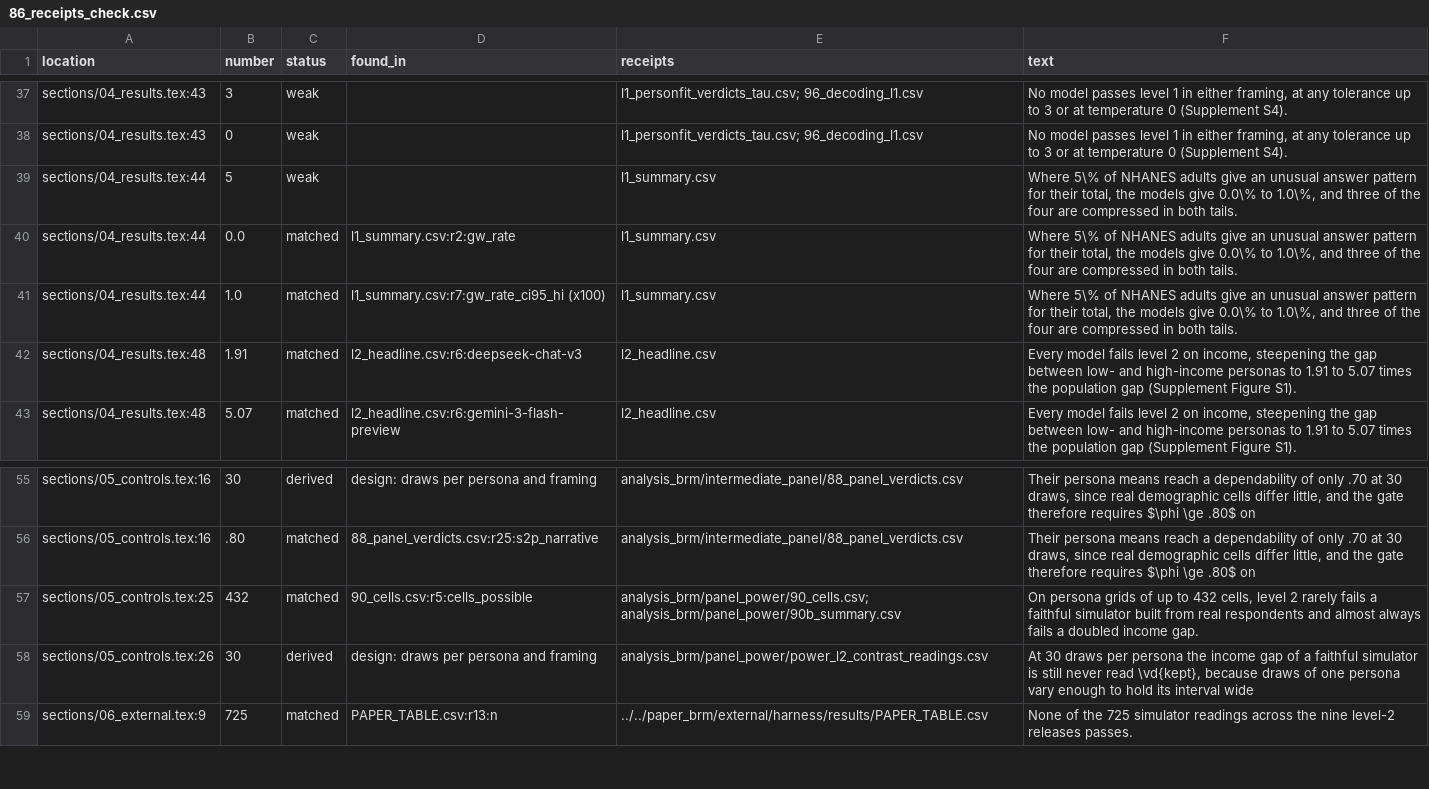
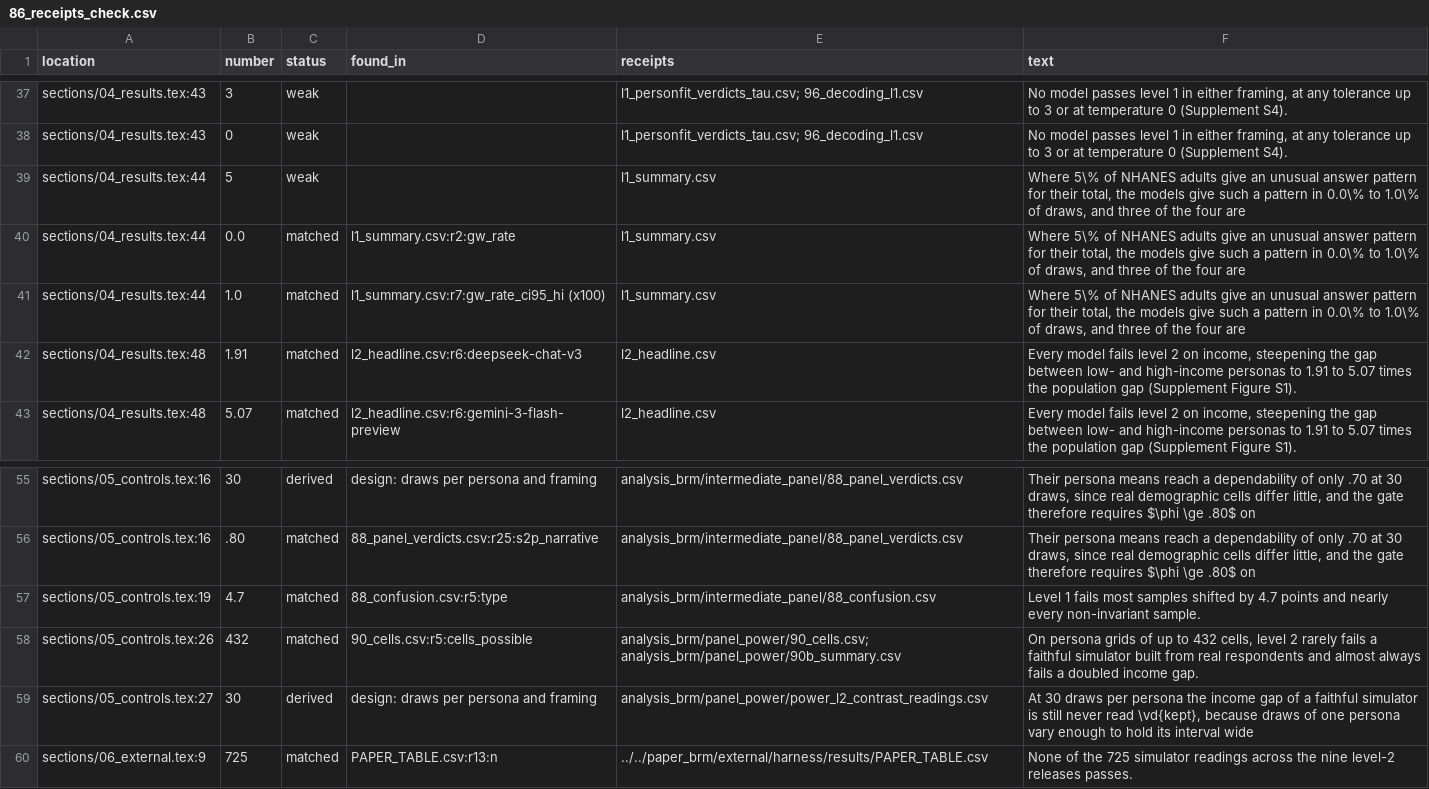
Before and after one commit to pskeough/A-Validity-Ladder-for-LLM-Simulated-Populations, a CSV file: analysis/brm/86_receipts_check.csv, drawn as a sheet; only a part is shown, gaps mark what is left out.

```diff
--- a/analysis/brm/86_receipts_check.csv
+++ b/analysis/brm/86_receipts_check.csv
@@ -38,5 +38,5 @@ sections/04_results.tex:43,3,weak,,l1_personfit_verdicts_tau.csv; 96_decoding_l1
 sections/04_results.tex:43,0,weak,,l1_personfit_verdicts_tau.csv; 96_decoding_l1.csv,"No model passes level 1 in either framing, at any tolerance up to 3 or at temperature 0 (Supplement S4)."
-sections/04_results.tex:44,5,weak,,l1_summary.csv,"Where 5\% of NHANES adults give an unusual answer pattern for their total, the models give 0.0\% to 1.0\%, and three of the four are compressed in both tails."
-sections/04_results.tex:44,0.0,matched,l1_summary.csv:r2:gw_rate,l1_summary.csv,"Where 5\% of NHANES adults give an unusual answer pattern for their total, the models give 0.0\% to 1.0\%, and three of the four are compressed in both tails."
-sections/04_results.tex:44,1.0,matched,l1_summary.csv:r7:gw_rate_ci95_hi (x100),l1_summary.csv,"Where 5\% of NHANES adults give an unusual answer pattern for their total, the models give 0.0\% to 1.0\%, and three of the four are compressed in both tails."
+sections/04_results.tex:44,5,weak,,l1_summary.csv,"Where 5\% of NHANES adults give an unusual answer pattern for their total, the models give such a pattern in 0.0\% to 1.0\% of draws, and three of the four are "
+sections/04_results.tex:44,0.0,matched,l1_summary.csv:r2:gw_rate,l1_summary.csv,"Where 5\% of NHANES adults give an unusual answer pattern for their total, the models give such a pattern in 0.0\% to 1.0\% of draws, and three of the four are "
+sections/04_results.tex:44,1.0,matched,l1_summary.csv:r7:gw_rate_ci95_hi (x100),l1_summary.csv,"Where 5\% of NHANES adults give an unusual answer pattern for their total, the models give such a pattern in 0.0\% to 1.0\% of draws, and three of the four are "
 sections/04_results.tex:48,1.91,matched,l2_headline.csv:r6:deepseek-chat-v3,l2_headline.csv,"Every model fails level 2 on income, steepening the gap between low- and high-income personas to 1.91 to 5.07 times the population gap (Supplement Figure S1)."
@@ -56,4 +56,5 @@ sections/05_controls.tex:16,30,derived,design: draws per persona and framing,ana
 sections/05_controls.tex:16,.80,matched,88_panel_verdicts.csv:r25:s2p_narrative,analysis_brm/intermediate_panel/88_panel_verdicts.csv,"Their persona means reach a dependability of only .70 at 30 draws, since real demographic cells differ little, and the gate therefore requires $\phi \ge .80$ on"
-sections/05_controls.tex:25,432,matched,90_cells.csv:r5:cells_possible,analysis_brm/panel_power/90_cells.csv; analysis_brm/panel_power/90b_summary.csv,"On persona grids of up to 432 cells, level 2 rarely fails a faithful simulator built from real respondents and almost always fails a doubled income gap."
-sections/05_controls.tex:26,30,derived,design: draws per persona and framing,analysis_brm/panel_power/power_l2_contrast_readings.csv,"At 30 draws per persona the income gap of a faithful simulator is still never read \vd{kept}, because draws of one persona vary enough to hold its interval wide"
+sections/05_controls.tex:19,4.7,matched,88_confusion.csv:r5:type,analysis_brm/intermediate_panel/88_confusion.csv,Level 1 fails most samples shifted by 4.7 points and nearly every non-invariant sample.
+sections/05_controls.tex:26,432,matched,90_cells.csv:r5:cells_possible,analysis_brm/panel_power/90_cells.csv; analysis_brm/panel_power/90b_summary.csv,"On persona grids of up to 432 cells, level 2 rarely fails a faithful simulator built from real respondents and almost always fails a doubled income gap."
+sections/05_controls.tex:27,30,derived,design: draws per persona and framing,analysis_brm/panel_power/power_l2_contrast_readings.csv,"At 30 draws per persona the income gap of a faithful simulator is still never read \vd{kept}, because draws of one persona vary enough to hold its interval wide"
 sections/06_external.tex:9,725,matched,PAPER_TABLE.csv:r13:n,../../paper_brm/external/harness/results/PAPER_TABLE.csv,None of the 725 simulator readings across the nine level-2 releases passes.
```
Also changed, not shown: paper_brm/manuscript/supplement/S2_receipts.csv, 8 other files.
